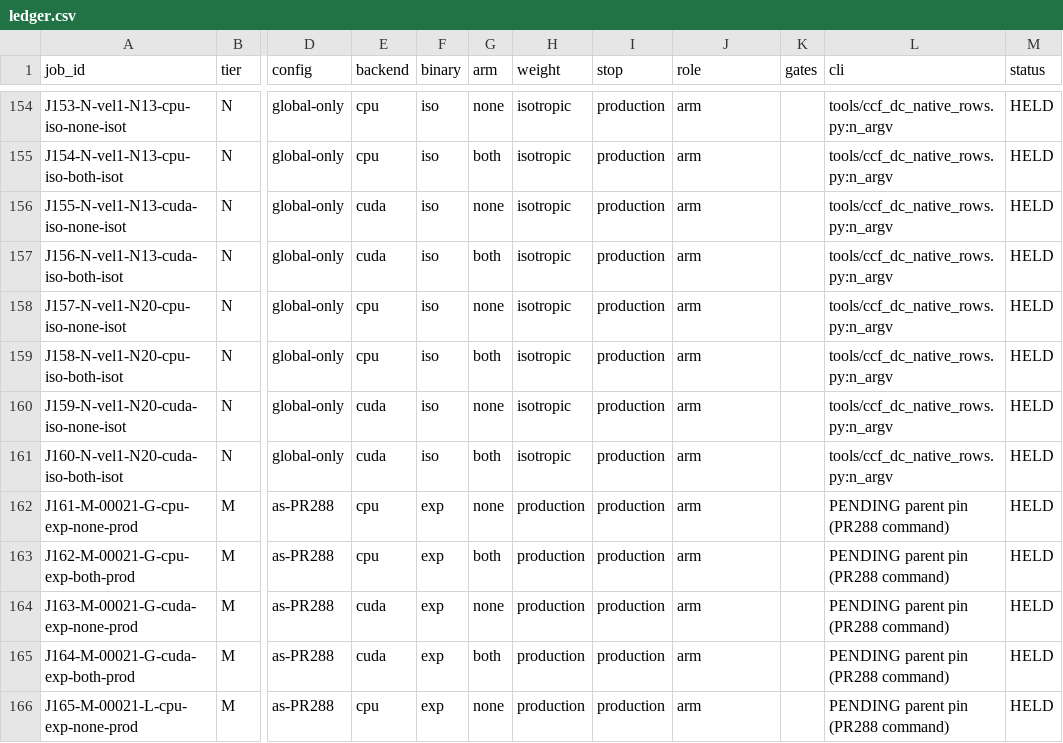
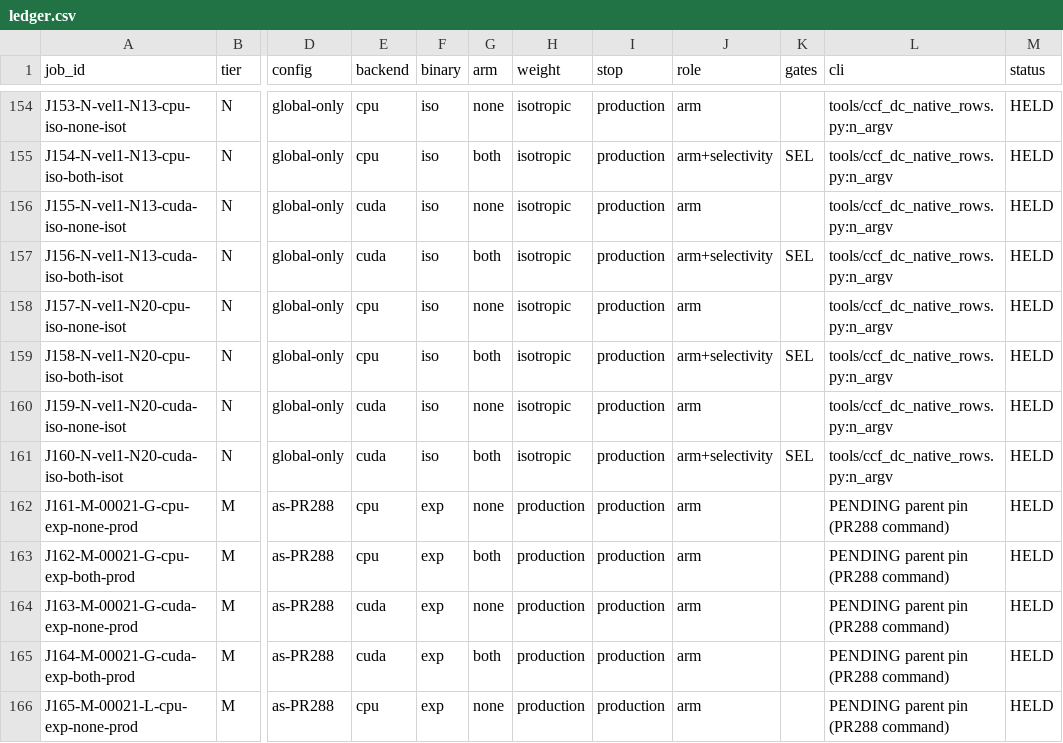
Before and after one commit to KingAlejandro/MotionCorr-standalone, a CSV file: docs/post_rc0/ccf_dc_native_compat_20261026/ledger.csv, drawn as a sheet; only a part is shown, gaps mark what is left out; the diff covers the shown part only; the diff names each change by its address in the sheet, - before the commit and + after, or states it on an @@ line.

```diff
--- a/docs/post_rc0/ccf_dc_native_compat_20261026/ledger.csv
+++ b/docs/post_rc0/ccf_dc_native_compat_20261026/ledger.csv
-J155 (role): arm
+J155 (role): arm+selectivity
-K155 (gates): (empty)
+K155 (gates): SEL
-J157 (role): arm
+J157 (role): arm+selectivity
-K157 (gates): (empty)
+K157 (gates): SEL
-J159 (role): arm
+J159 (role): arm+selectivity
-K159 (gates): (empty)
+K159 (gates): SEL
-J161 (role): arm
+J161 (role): arm+selectivity
-K161 (gates): (empty)
+K161 (gates): SEL
```
Also changed, not shown: 56 edited cells elsewhere in this file, 47 other files.
